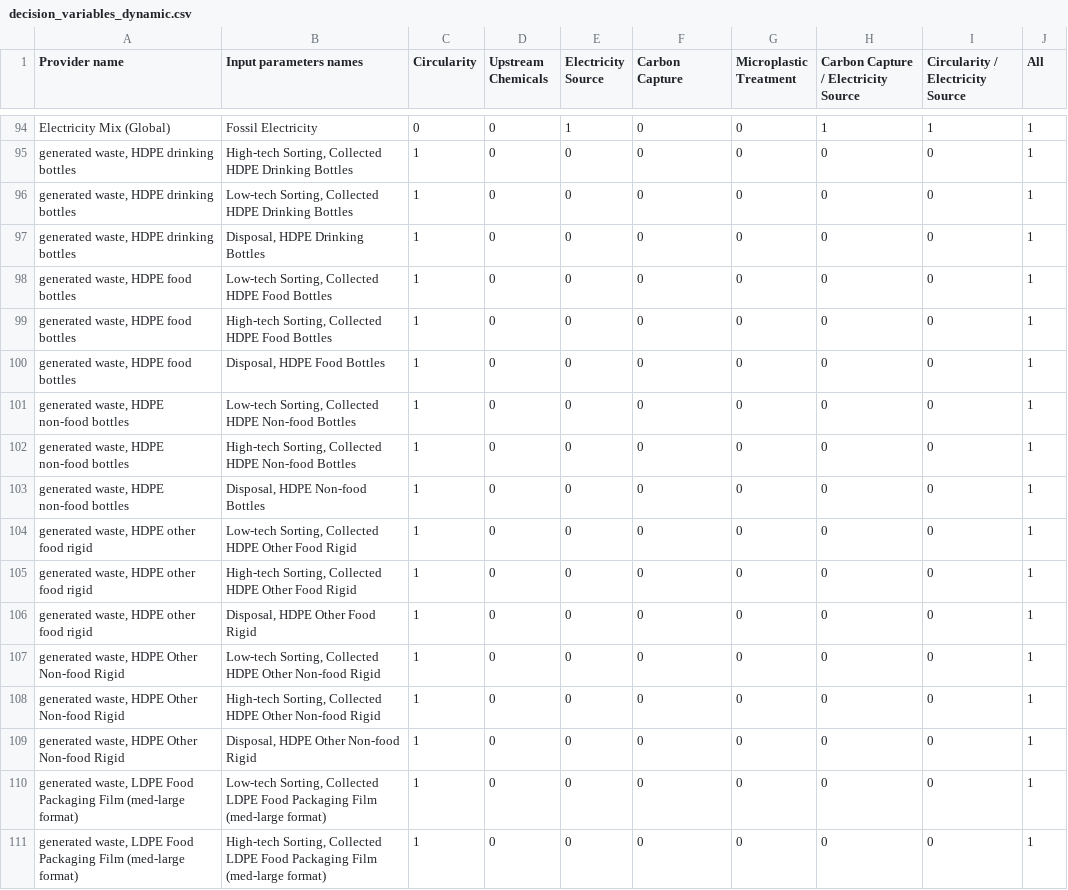
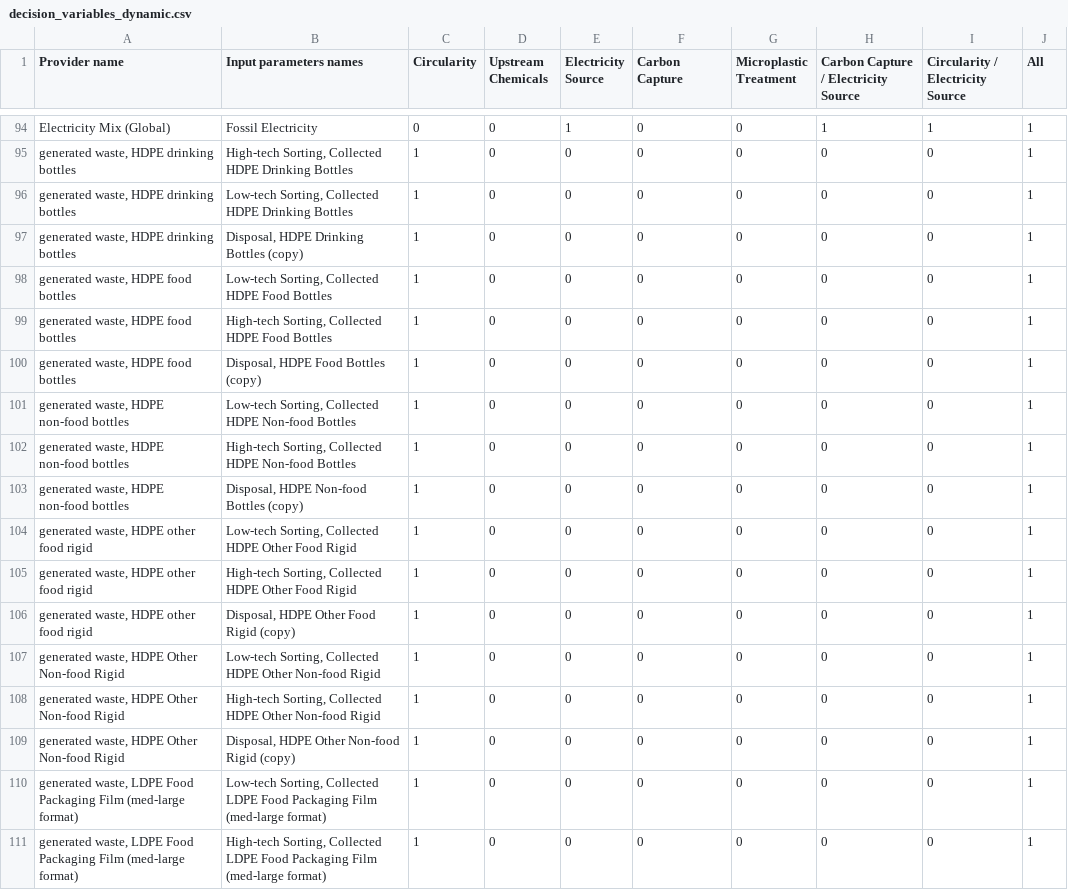
Before and after one commit to FarshidNazemi/packaging-roadmap, a CSV file: data/decision_variables_dynamic.csv, drawn as a sheet; only a part is shown, gaps mark what is left out; the diff covers the shown part only.

```diff
--- a/data/decision_variables_dynamic.csv
+++ b/data/decision_variables_dynamic.csv
@@ -96,15 +96,15 @@ Electricity Mix (Global),Fossil Electricity,0,0,1,0,0,1,1,1
 "generated waste, HDPE drinking bottles","Low-tech Sorting, Collected HDPE Drinking Bottles",1,0,0,0,0,0,0,1
-"generated waste, HDPE drinking bottles","Disposal, HDPE Drinking Bottles",1,0,0,0,0,0,0,1
+"generated waste, HDPE drinking bottles","Disposal, HDPE Drinking Bottles (copy)",1,0,0,0,0,0,0,1
 "generated waste, HDPE food bottles","Low-tech Sorting, Collected HDPE Food Bottles",1,0,0,0,0,0,0,1
 "generated waste, HDPE food bottles","High-tech Sorting, Collected HDPE Food Bottles",1,0,0,0,0,0,0,1
-"generated waste, HDPE food bottles","Disposal, HDPE Food Bottles",1,0,0,0,0,0,0,1
+"generated waste, HDPE food bottles","Disposal, HDPE Food Bottles (copy)",1,0,0,0,0,0,0,1
 "generated waste, HDPE non-food bottles","Low-tech Sorting, Collected HDPE Non-food Bottles",1,0,0,0,0,0,0,1
 "generated waste, HDPE non-food bottles","High-tech Sorting, Collected HDPE Non-food Bottles",1,0,0,0,0,0,0,1
-"generated waste, HDPE non-food bottles","Disposal, HDPE Non-food Bottles",1,0,0,0,0,0,0,1
+"generated waste, HDPE non-food bottles","Disposal, HDPE Non-food Bottles (copy)",1,0,0,0,0,0,0,1
 "generated waste, HDPE other food rigid","Low-tech Sorting, Collected HDPE Other Food Rigid",1,0,0,0,0,0,0,1
 "generated waste, HDPE other food rigid","High-tech Sorting, Collected HDPE Other Food Rigid",1,0,0,0,0,0,0,1
-"generated waste, HDPE other food rigid","Disposal, HDPE Other Food Rigid",1,0,0,0,0,0,0,1
+"generated waste, HDPE other food rigid","Disposal, HDPE Other Food Rigid (copy)",1,0,0,0,0,0,0,1
 "generated waste, HDPE Other Non-food Rigid","Low-tech Sorting, Collected HDPE Other Non-food Rigid",1,0,0,0,0,0,0,1
 "generated waste, HDPE Other Non-food Rigid","High-tech Sorting, Collected HDPE Other Non-food Rigid",1,0,0,0,0,0,0,1
-"generated waste, HDPE Other Non-food Rigid","Disposal, HDPE Other Non-food Rigid",1,0,0,0,0,0,0,1
+"generated waste, HDPE Other Non-food Rigid","Disposal, HDPE Other Non-food Rigid (copy)",1,0,0,0,0,0,0,1
 "generated waste, LDPE Food Packaging Film (med-large format)","Low-tech Sorting, Collected LDPE Food Packaging Film (med-large format)",1,0,0,0,0,0,0,1
```
Also changed, not shown: 3 added rows and 21 edited cells elsewhere in this file, model_solutions_labeled.csv, 1 other file.
